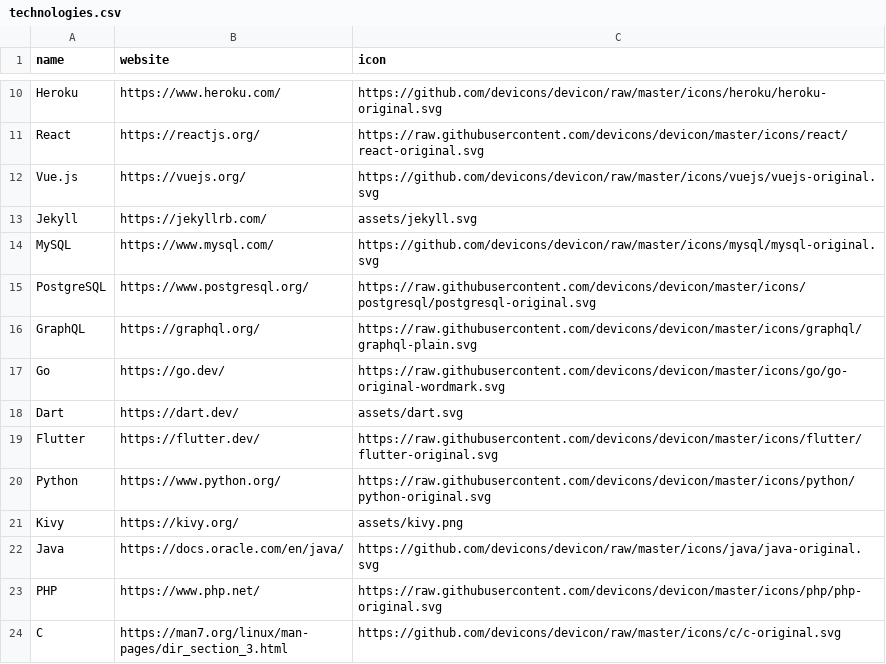
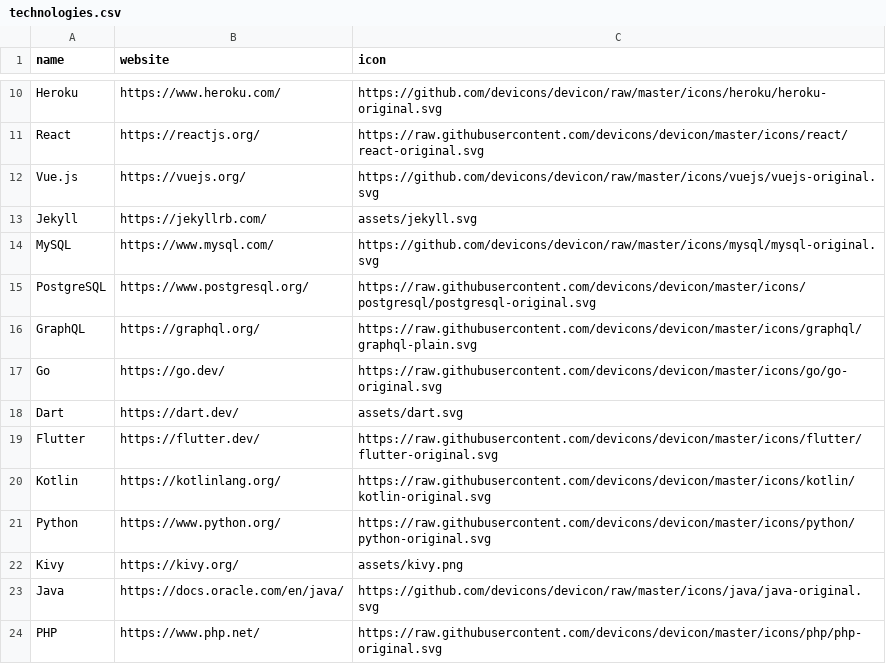
Before and after one commit to dawidl022/dawidl022, a CSV file: assets/technologies.csv, drawn as a sheet; only a part is shown, gaps mark what is left out; the shorter side is filled out with more unchanged rows.

Commit message:
Add Kotlin to tech stack

```diff
--- a/assets/technologies.csv
+++ b/assets/technologies.csv
@@ -16,5 +16,6 @@ PostgreSQL,https://www.postgresql.org/,https://raw.githubusercontent.com/devicon
 GraphQL,https://graphql.org/,https://raw.githubusercontent.com/devicons/devicon/master/icons/graphql/graphql-plain.svg
-Go,https://go.dev/,https://raw.githubusercontent.com/devicons/devicon/master/icons/go/go-original-wordmark.svg
+Go,https://go.dev/,https://raw.githubusercontent.com/devicons/devicon/master/icons/go/go-original.svg
 Dart,https://dart.dev/,assets/dart.svg
 Flutter,https://flutter.dev/,https://raw.githubusercontent.com/devicons/devicon/master/icons/flutter/flutter-original.svg
+Kotlin,https://kotlinlang.org/,https://raw.githubusercontent.com/devicons/devicon/master/icons/kotlin/kotlin-original.svg
 Python,https://www.python.org/,https://raw.githubusercontent.com/devicons/devicon/master/icons/python/python-original.svg
```
Also changed, not shown: 1 other file.
